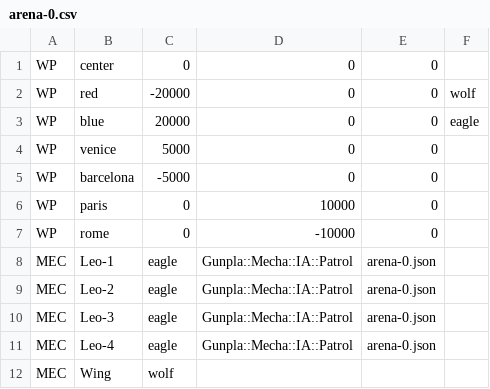
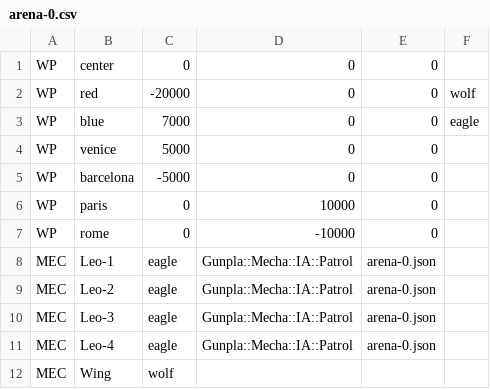
Before and after one commit to cym0n/gunpla, a CSV file: mojolicious/scenarios/arena-0.csv, drawn as a sheet.

```diff
--- a/mojolicious/scenarios/arena-0.csv
+++ b/mojolicious/scenarios/arena-0.csv
@@ -2,3 +2,3 @@ WP;center;0;0;0
 WP;red;-20000;0;0;wolf
-WP;blue;20000;0;0;eagle
+WP;blue;7000;0;0;eagle
 WP;venice;5000;0;0
```
Also changed, not shown: 2 other files.
